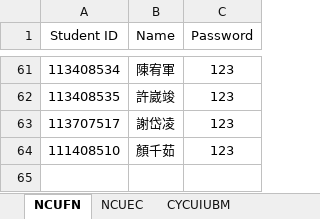
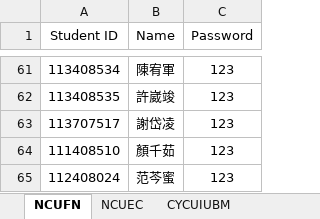
Before and after one commit to ChiJiun/StatsDiscordBot, an Excel workbook: Course List/Course list.xlsx, sheet NCUFN, drawn as a sheet; only a part is shown, gaps mark what is left out; values as stored, in another font and other column widths than the file's, no borders; the diff names each change by its address in the sheet, - before the commit and + after, or states it on an @@ line.

```diff
--- a/Course List/Course list.xlsx (sheet NCUFN)
+++ b/Course List/Course list.xlsx (sheet NCUFN)
+row 65: 112408024 | 范芩蜜 | 123
```
Also changed, not shown: sheet CYCUIUBM, 2 other files.
